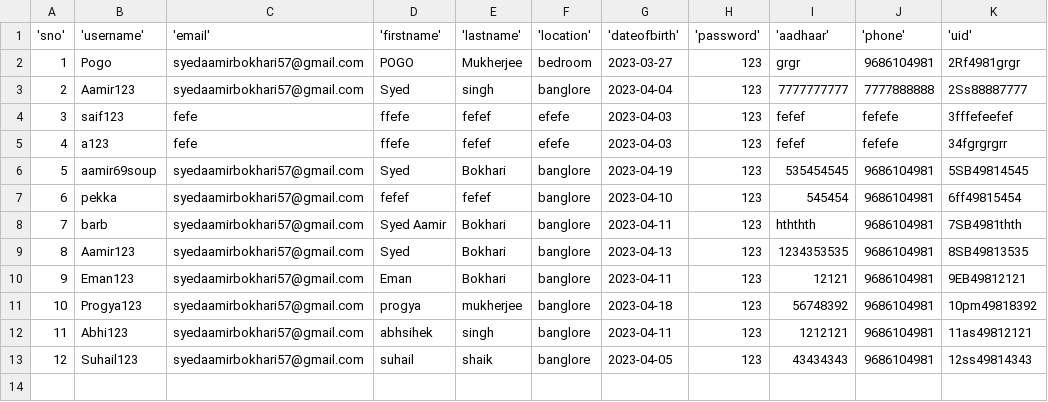
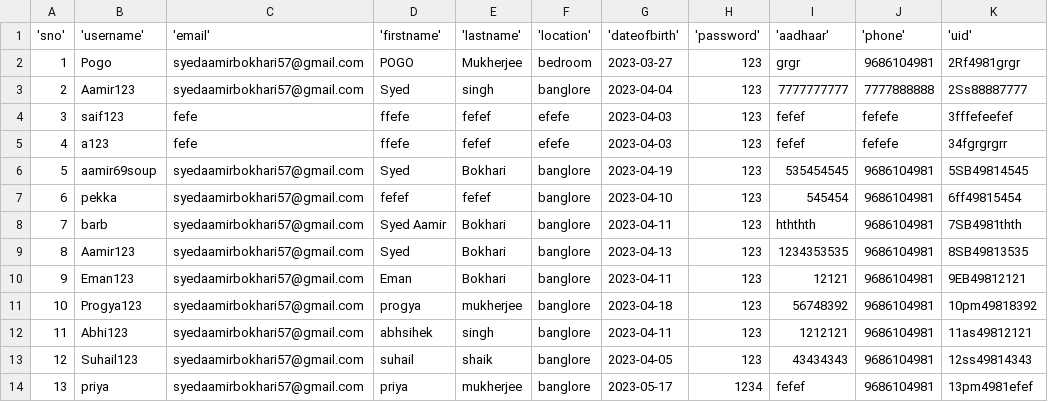
Before and after one commit to aamirbokhari/Project-Medichron, a CSV file: UCM_8_Apr/nameListUser.csv, drawn as a sheet.

```diff
--- a/UCM_8_Apr/nameListUser.csv
+++ b/UCM_8_Apr/nameListUser.csv
@@ -13 +13,2 @@
 12,Suhail123,syedaamirbokhari57@gmail.com,suhail,shaik,banglore,2023-04-05,123,43434343,9686104981,12ss49814343
+13,priya,syedaamirbokhari57@gmail.com,priya,mukherjee,banglore,2023-05-17,1234,fefef,9686104981,13pm4981efef
```
Also changed, not shown: UCM_8_Apr/userhistory.csv, 6 other files.
